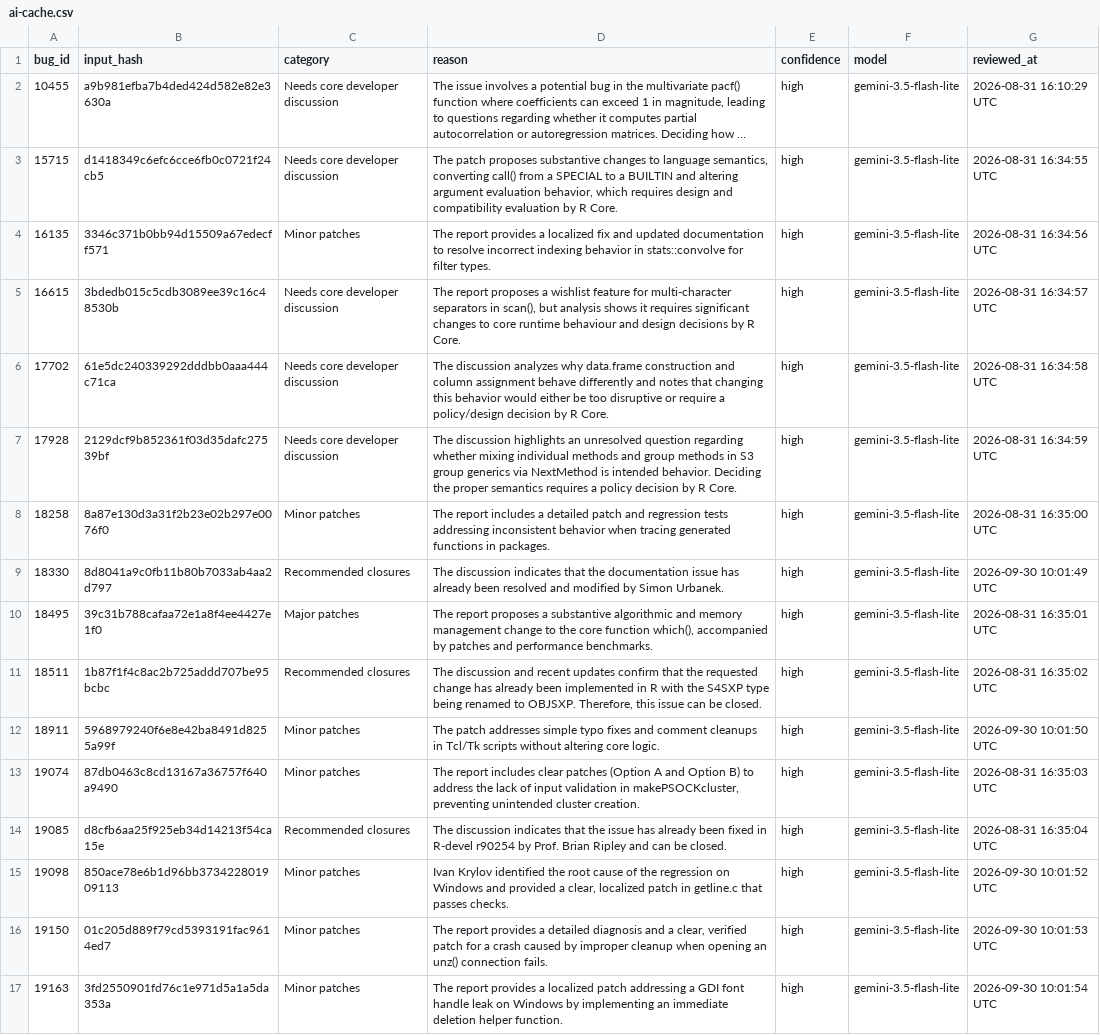
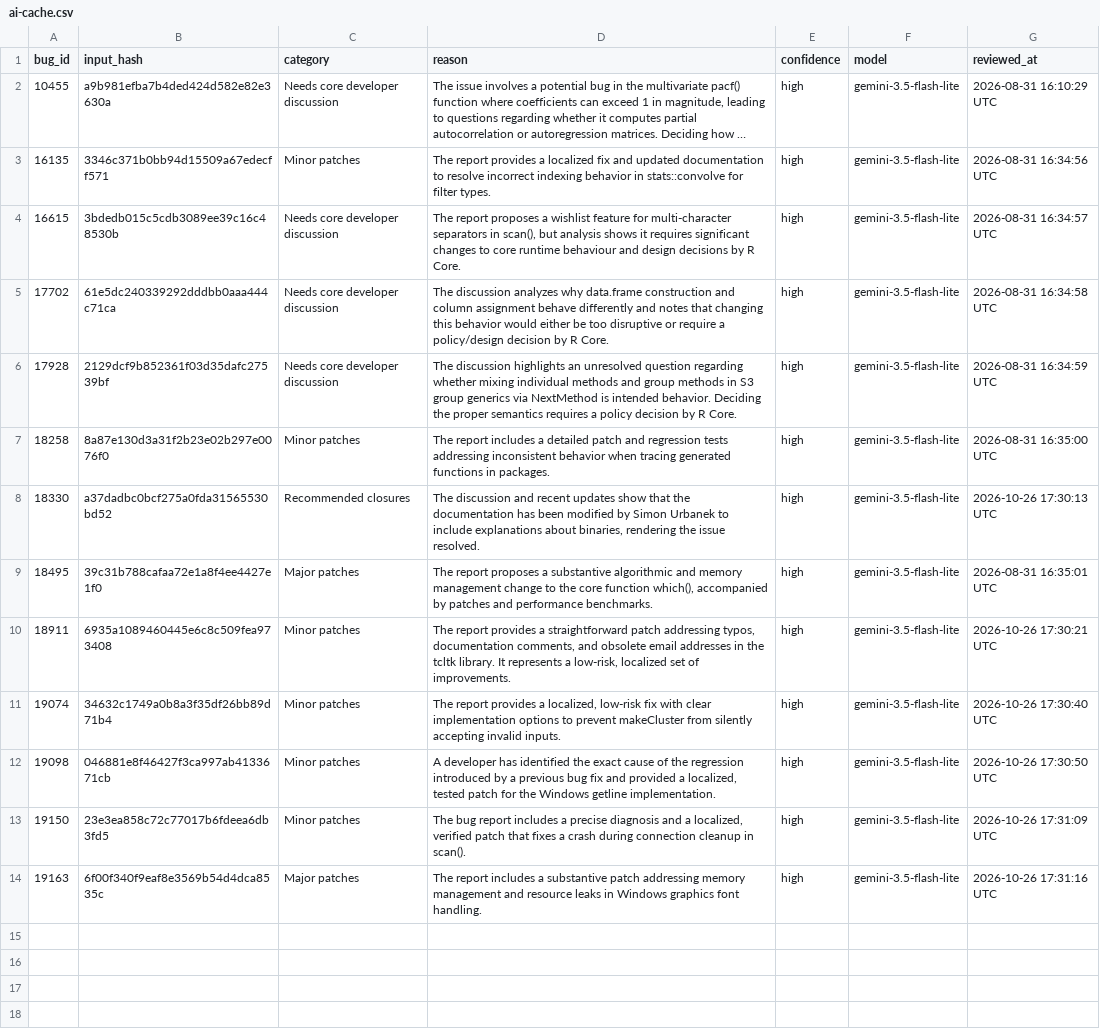
Before and after one commit to r-devel/triage-report, a CSV file: data/ai-cache.csv, drawn as a sheet; long unchanged cells end in …; removed rows and columns are numbered as before the commit, all else as after; the diff names each change by its address in the sheet, - before the commit and + after, or states it on an @@ line.

Commit message:
try AI classification of major/minor patches

```diff
--- a/data/ai-cache.csv
+++ b/data/ai-cache.csv
-row 3: 15715 | d1418349c6efc6cce6fb0c0721f24cb5 | Needs core developer discussion | The patch proposes substantive changes to language semantics, converting call() from a SPECIAL to a BUILTIN and altering argument evaluation behavior, which requires design and compatibility evaluation by R Core. | high | gemini-3.5-flash-lite | 2026-08-31 16:34:55 UTC
-B8 (input_hash): 8d8041a9c0fb11b80b7033ab4aa2d797
+B8 (input_hash): a37dadbc0bcf275a0fda31565530bd52
-D8 (reason): The discussion indicates that the documentation issue has already been resolved and modified by Simon Urbanek.
+D8 (reason): The discussion and recent updates show that the documentation has been modified by Simon Urbanek to include explanations about binaries, rendering the issue resolved.
-G8 (reviewed_at): 2026-09-30 10:01:49 UTC
+G8 (reviewed_at): 2026-10-26 17:30:13 UTC
-row 11: 18511 | 1b87f1f4c8ac2b725addd707be95bcbc | Recommended closures | The discussion and recent updates confirm that the requested change has already been implemented in R with the S4SXP type being renamed to OBJSXP. Therefore, this issue can be closed. | high | gemini-3.5-flash-lite | 2026-08-31 16:35:02 UTC
-B10 (input_hash): 5968979240f6e8e42ba8491d8255a99f
+B10 (input_hash): 6935a1089460445e6c8c509fea973408
-D10 (reason): The patch addresses simple typo fixes and comment cleanups in Tcl/Tk scripts without altering core logic.
+D10 (reason): The report provides a straightforward patch addressing typos, documentation comments, and obsolete email addresses in the tcltk library. It represents a low-risk, localized set of improvements.
-G10 (reviewed_at): 2026-09-30 10:01:50 UTC
+G10 (reviewed_at): 2026-10-26 17:30:21 UTC
-B11 (input_hash): 87db0463c8cd13167a36757f640a9490
+B11 (input_hash): 34632c1749a0b8a3f35df26bb89d71b4
-D11 (reason): The report includes clear patches (Option A and Option B) to address the lack of input validation in makePSOCKcluster, preventing unintended cluster creation.
+D11 (reason): The report provides a localized, low-risk fix with clear implementation options to prevent makeCluster from silently accepting invalid inputs.
-G11 (reviewed_at): 2026-08-31 16:35:03 UTC
+G11 (reviewed_at): 2026-10-26 17:30:40 UTC
-row 14: 19085 | d8cfb6aa25f925eb34d14213f54ca15e | Recommended closures | The discussion indicates that the issue has already been fixed in R-devel r90254 by Prof. Brian Ripley and can be closed. | high | gemini-3.5-flash-lite | 2026-08-31 16:35:04 UTC
-B12 (input_hash): 850ace78e6b1d96bb373422801909113
+B12 (input_hash): 046881e8f46427f3ca997ab4133671cb
-D12 (reason): Ivan Krylov identified the root cause of the regression on Windows and provided a clear, localized patch in getline.c that passes checks.
+D12 (reason): A developer has identified the exact cause of the regression introduced by a previous bug fix and provided a localized, tested patch for the Windows getline implementation.
-G12 (reviewed_at): 2026-09-30 10:01:52 UTC
+G12 (reviewed_at): 2026-10-26 17:30:50 UTC
-B13 (input_hash): 01c205d889f79cd5393191fac9614ed7
+B13 (input_hash): 23e3ea858c72c77017b6fdeea6db3fd5
-D13 (reason): The report provides a detailed diagnosis and a clear, verified patch for a crash caused by improper cleanup when opening an unz() connection fails.
+D13 (reason): The bug report includes a precise diagnosis and a localized, verified patch that fixes a crash during connection cleanup in scan().
-G13 (reviewed_at): 2026-09-30 10:01:53 UTC
+G13 (reviewed_at): 2026-10-26 17:31:09 UTC
-B14 (input_hash): 3fd2550901fd76c1e971d5a1a5da353a
+B14 (input_hash): 6f00f340f9eaf8e3569b54d4dca8535c
-C14 (category): Minor patches
+C14 (category): Major patches
-D14 (reason): The report provides a localized patch addressing a GDI font handle leak on Windows by implementing an immediate deletion helper function.
+D14 (reason): The report includes a substantive patch addressing memory management and resource leaks in Windows graphics font handling.
-G14 (reviewed_at): 2026-09-30 10:01:54 UTC
+G14 (reviewed_at): 2026-10-26 17:31:16 UTC
```
Also changed, not shown: data/triaged-bugs.csv, 6 other files.
